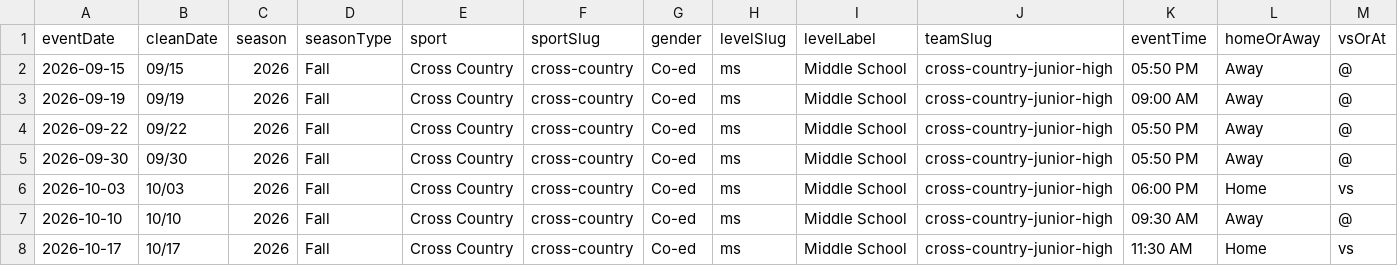
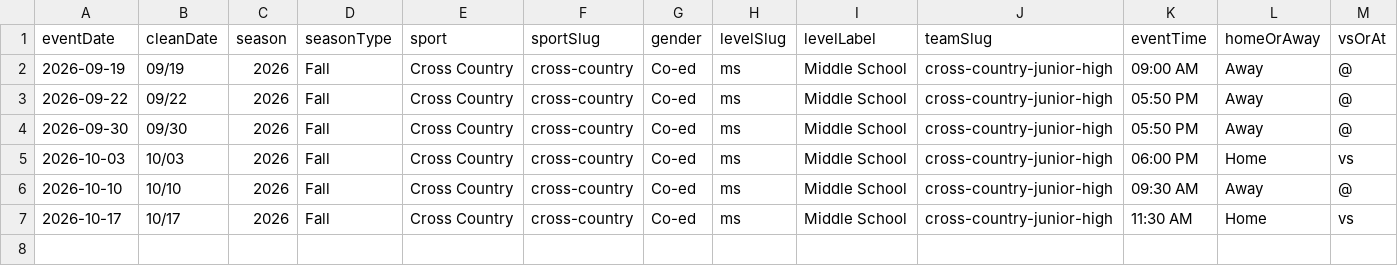
Before and after one commit to nruggieri-poland/schedules, a CSV file: rollups/ms/upcoming.csv, drawn as a sheet; only a part is shown; rows hold the shown columns only; the diff names each change by its address in the sheet, - before the commit and + after, or states it on an @@ line.

```diff
--- a/rollups/ms/upcoming.csv
+++ b/rollups/ms/upcoming.csv
-row 2: 2026-09-15 | 09/15 | 2026 | Fall | Cross Country | cross-country | Co-ed | ms | Middle School | cross-country-junior-high | 05:50 PM | Away | @
```
Also changed, not shown: rollups/jv/upcoming.csv, rollups/varsity/gameday.csv, 14 other files.
